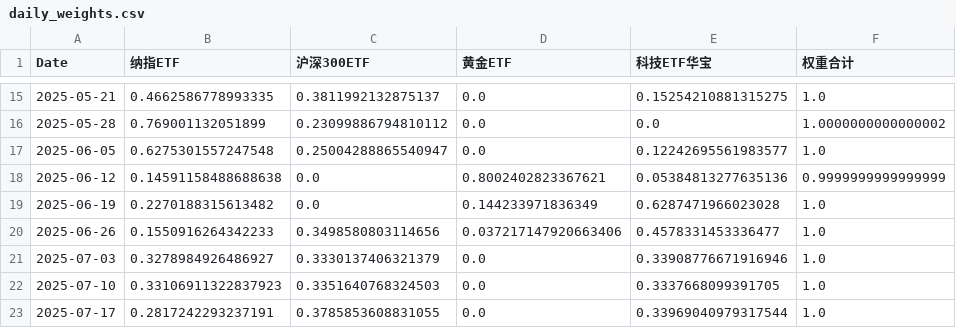
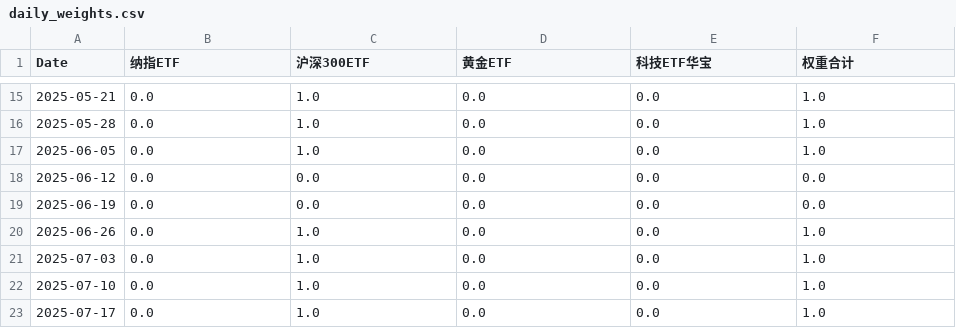
Before and after one commit to evilpapa/stock-backtrader-webapp, a CSV file: examples/etf_momentum/backtest_results/daily_weights.csv, drawn as a sheet; only a part is shown, gaps mark what is left out; the diff covers the shown part only.

```diff
--- a/examples/etf_momentum/backtest_results/daily_weights.csv
+++ b/examples/etf_momentum/backtest_results/daily_weights.csv
@@ -15,9 +15,9 @@
-2025-05-21,0.4662586778993335,0.3811992132875137,0.0,0.15254210881315275,1.0
-2025-05-28,0.769001132051899,0.23099886794810112,0.0,0.0,1.0000000000000002
-2025-06-05,0.6275301557247548,0.25004288865540947,0.0,0.12242695561983577,1.0
-2025-06-12,0.14591158488688638,0.0,0.8002402823367621,0.05384813277635136,0.9999999999999999
-2025-06-19,0.2270188315613482,0.0,0.144233971836349,0.6287471966023028,1.0
-2025-06-26,0.1550916264342233,0.3498580803114656,0.037217147920663406,0.4578331453336477,1.0
-2025-07-03,0.3278984926486927,0.3330137406321379,0.0,0.33908776671916946,1.0
-2025-07-10,0.33106911322837923,0.3351640768324503,0.0,0.3337668099391705,1.0
-2025-07-17,0.2817242293237191,0.3785853608831055,0.0,0.33969040979317544,1.0
+2025-05-21,0.0,1.0,0.0,0.0,1.0
+2025-05-28,0.0,1.0,0.0,0.0,1.0
+2025-06-05,0.0,1.0,0.0,0.0,1.0
+2025-06-12,0.0,0.0,0.0,0.0,0.0
+2025-06-19,0.0,0.0,0.0,0.0,0.0
+2025-06-26,0.0,1.0,0.0,0.0,1.0
+2025-07-03,0.0,1.0,0.0,0.0,1.0
+2025-07-10,0.0,1.0,0.0,0.0,1.0
+2025-07-17,0.0,1.0,0.0,0.0,1.0
```
Also changed, not shown: 4 added rows and 129 edited cells elsewhere in this file, examples/etf_momentum/backtest_results/cumulative_returns.csv, examples/etf_momentum/backtest_results/daily_returns.csv, 20 other files.
